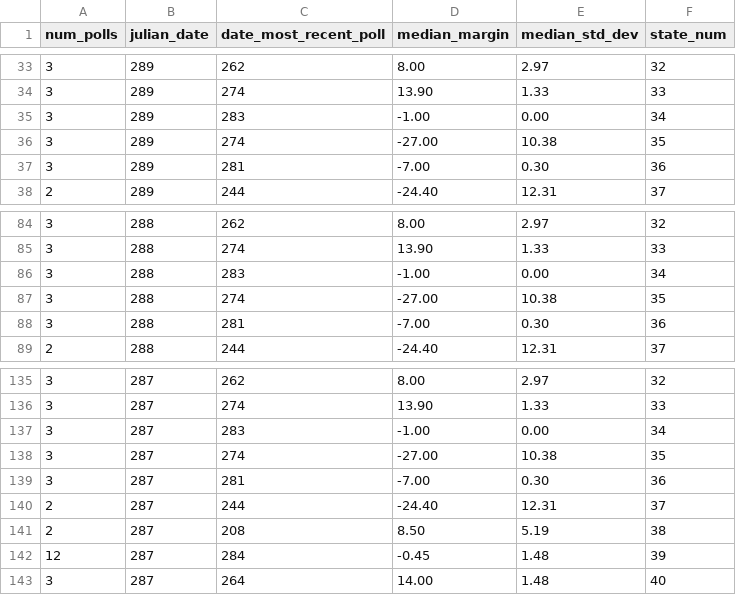
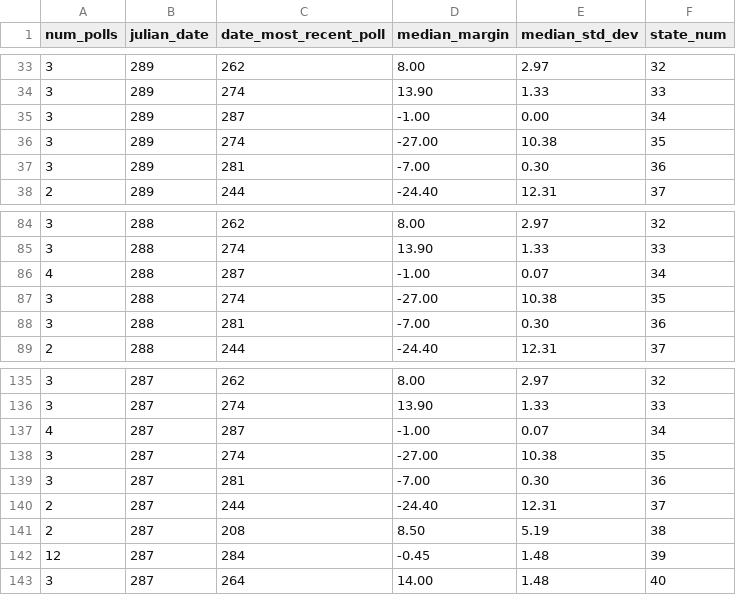
Before and after one commit to Princeton-Election-Consortium/data-backend, a CSV file: scraping/outputs/2024.EV.polls.median.csv, drawn as a sheet; only a part is shown, gaps mark what is left out.

```diff
--- a/scraping/outputs/2024.EV.polls.median.csv
+++ b/scraping/outputs/2024.EV.polls.median.csv
@@ -34,3 +34,3 @@ num_polls,julian_date,date_most_recent_poll,median_margin,median_std_dev,state_n
 3,289,274,13.90,1.33,33
-3,289,283,-1.00,0.00,34
+3,289,287,-1.00,0.00,34
 3,289,274,-27.00,10.38,35
@@ -85,3 +85,3 @@ num_polls,julian_date,date_most_recent_poll,median_margin,median_std_dev,state_n
 3,288,274,13.90,1.33,33
-3,288,283,-1.00,0.00,34
+4,288,287,-1.00,0.07,34
 3,288,274,-27.00,10.38,35
@@ -136,3 +136,3 @@ num_polls,julian_date,date_most_recent_poll,median_margin,median_std_dev,state_n
 3,287,274,13.90,1.33,33
-3,287,283,-1.00,0.00,34
+4,287,287,-1.00,0.07,34
 3,287,274,-27.00,10.38,35
```
Also changed, not shown: matlab/outputs/EV_estimate_history_2024.csv, matlab/outputs/Senate_estimate_history_2024.csv, 1 other file.
